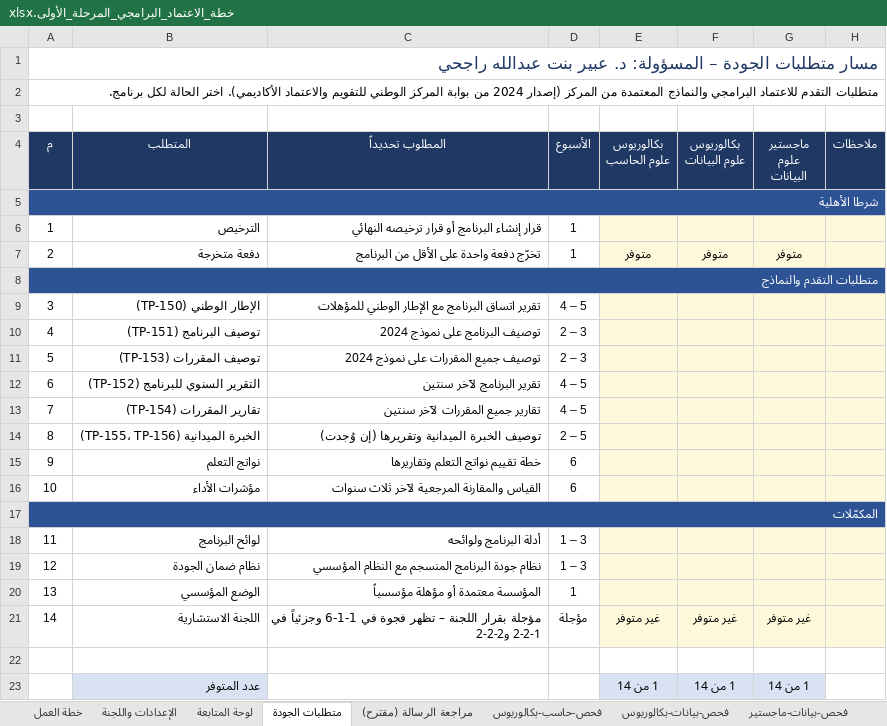
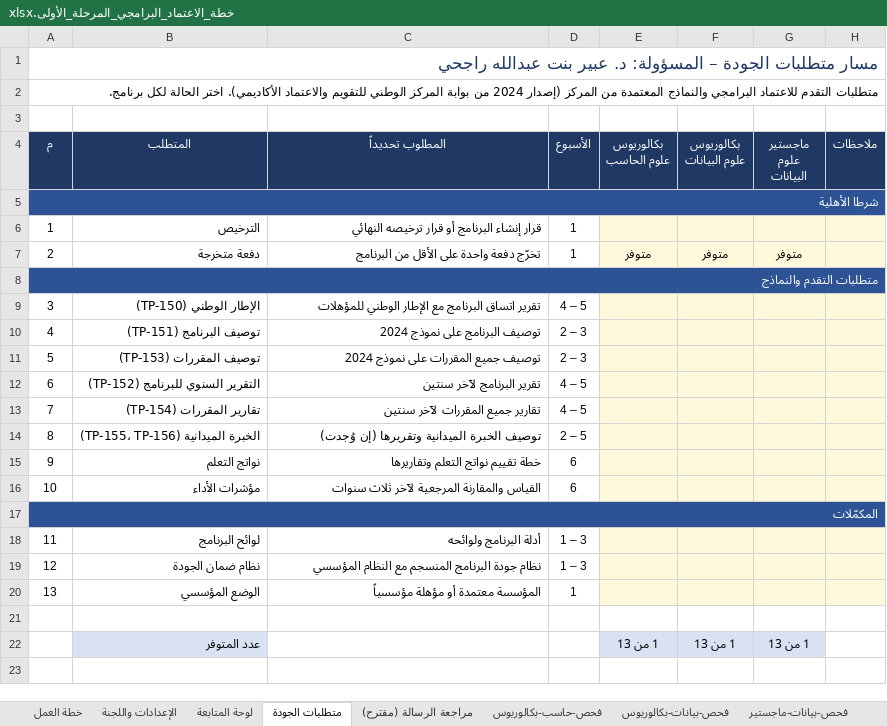
Before and after one commit to Nahlah/Test, an Excel workbook: خطة_الاعتماد_البرامجي_المرحلة_الأولى.xlsx, sheet متطلبات الجودة, drawn as a sheet; values as stored, in another font and other column widths than the file's, no borders; conditional formats not drawn; removed rows and columns are numbered as before the commit, all else as after; the diff names each change by its address in the sheet, - before the commit and + after, or states it on an @@ line.

```diff
--- a/خطة_الاعتماد_البرامجي_المرحلة_الأولى.xlsx (sheet متطلبات الجودة)
+++ b/خطة_الاعتماد_البرامجي_المرحلة_الأولى.xlsx (sheet متطلبات الجودة)
-row 21: 14 | اللجنة الاستشارية | مؤجلة بقرار اللجنة – تظهر فجوة في 1-1-6 وجزئياً في 2-2-1 و2-2-2 | مؤجلة | غير متوفر | غير متوفر | غير متوفر
-E22 (بكالوريوس علوم الحاسب): 1 من 14
+E22 (بكالوريوس علوم الحاسب): 1 من 13
-F22 (بكالوريوس علوم البيانات): 1 من 14
+F22 (بكالوريوس علوم البيانات): 1 من 13
-G22 (ماجستير علوم البيانات): 1 من 14
+G22 (ماجستير علوم البيانات): 1 من 13
```
Also changed, not shown: sheet لوحة المتابعة, sheet خطة العمل.
